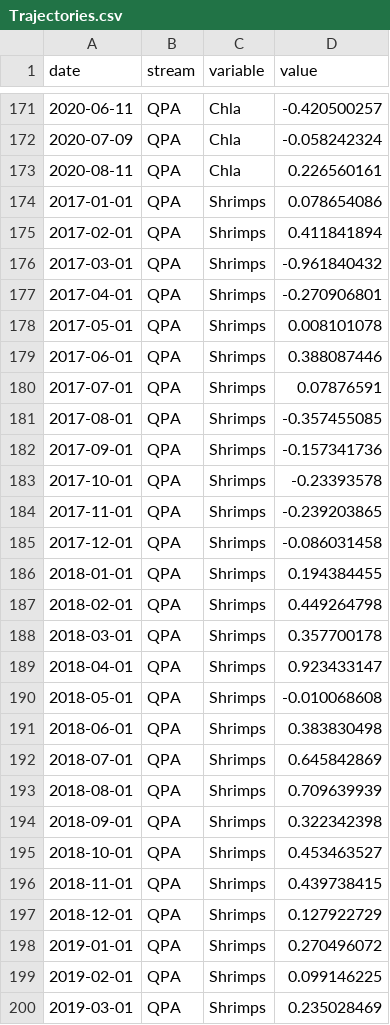
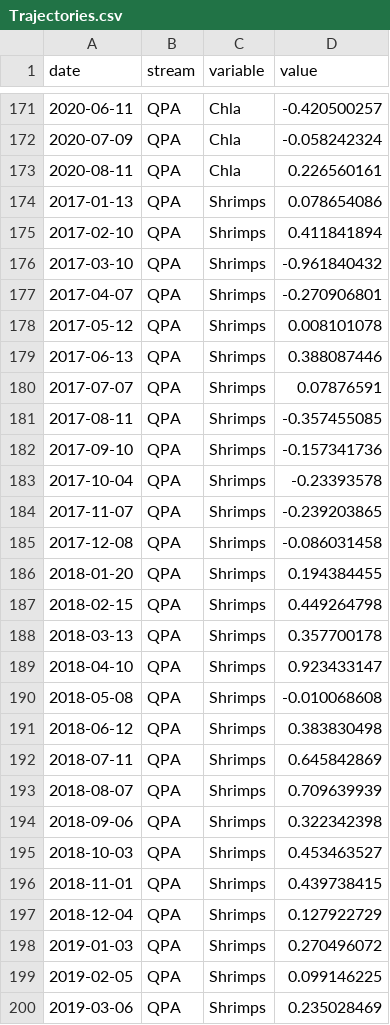
Before and after one commit to PEGutierrezF/StreamStability-IrMaria, a CSV file: data/Trajectories.csv, drawn as a sheet; only a part is shown, gaps mark what is left out; the diff covers the shown part only.

Commit message:
data

```diff
--- a/data/Trajectories.csv
+++ b/data/Trajectories.csv
@@ -173,28 +173,28 @@ date,stream,variable,value
 2020-08-11,QPA,Chla,0.226560161
-2017-01-01,QPA,Shrimps,0.078654086
-2017-02-01,QPA,Shrimps,0.411841894
-2017-03-01,QPA,Shrimps,-0.961840432
-2017-04-01,QPA,Shrimps,-0.270906801
-2017-05-01,QPA,Shrimps,0.008101078
-2017-06-01,QPA,Shrimps,0.388087446
-2017-07-01,QPA,Shrimps,0.07876591
-2017-08-01,QPA,Shrimps,-0.357455085
-2017-09-01,QPA,Shrimps,-0.157341736
-2017-10-01,QPA,Shrimps,-0.23393578
-2017-11-01,QPA,Shrimps,-0.239203865
-2017-12-01,QPA,Shrimps,-0.086031458
-2018-01-01,QPA,Shrimps,0.194384455
-2018-02-01,QPA,Shrimps,0.449264798
-2018-03-01,QPA,Shrimps,0.357700178
-2018-04-01,QPA,Shrimps,0.923433147
-2018-05-01,QPA,Shrimps,-0.010068608
-2018-06-01,QPA,Shrimps,0.383830498
-2018-07-01,QPA,Shrimps,0.645842869
-2018-08-01,QPA,Shrimps,0.709639939
-2018-09-01,QPA,Shrimps,0.322342398
-2018-10-01,QPA,Shrimps,0.453463527
+2017-01-13,QPA,Shrimps,0.078654086
+2017-02-10,QPA,Shrimps,0.411841894
+2017-03-10,QPA,Shrimps,-0.961840432
+2017-04-07,QPA,Shrimps,-0.270906801
+2017-05-12,QPA,Shrimps,0.008101078
+2017-06-13,QPA,Shrimps,0.388087446
+2017-07-07,QPA,Shrimps,0.07876591
+2017-08-11,QPA,Shrimps,-0.357455085
+2017-09-10,QPA,Shrimps,-0.157341736
+2017-10-04,QPA,Shrimps,-0.23393578
+2017-11-07,QPA,Shrimps,-0.239203865
+2017-12-08,QPA,Shrimps,-0.086031458
+2018-01-20,QPA,Shrimps,0.194384455
+2018-02-15,QPA,Shrimps,0.449264798
+2018-03-13,QPA,Shrimps,0.357700178
+2018-04-10,QPA,Shrimps,0.923433147
+2018-05-08,QPA,Shrimps,-0.010068608
+2018-06-12,QPA,Shrimps,0.383830498
+2018-07-11,QPA,Shrimps,0.645842869
+2018-08-07,QPA,Shrimps,0.709639939
+2018-09-06,QPA,Shrimps,0.322342398
+2018-10-03,QPA,Shrimps,0.453463527
 2018-11-01,QPA,Shrimps,0.439738415
-2018-12-01,QPA,Shrimps,0.127922729
-2019-01-01,QPA,Shrimps,0.270496072
-2019-02-01,QPA,Shrimps,0.099146225
-2019-03-01,QPA,Shrimps,0.235028469
+2018-12-04,QPA,Shrimps,0.127922729
+2019-01-03,QPA,Shrimps,0.270496072
+2019-02-05,QPA,Shrimps,0.099146225
+2019-03-06,QPA,Shrimps,0.235028469
```
Also changed, not shown: 48 edited cells elsewhere in this file, 3 other files.
